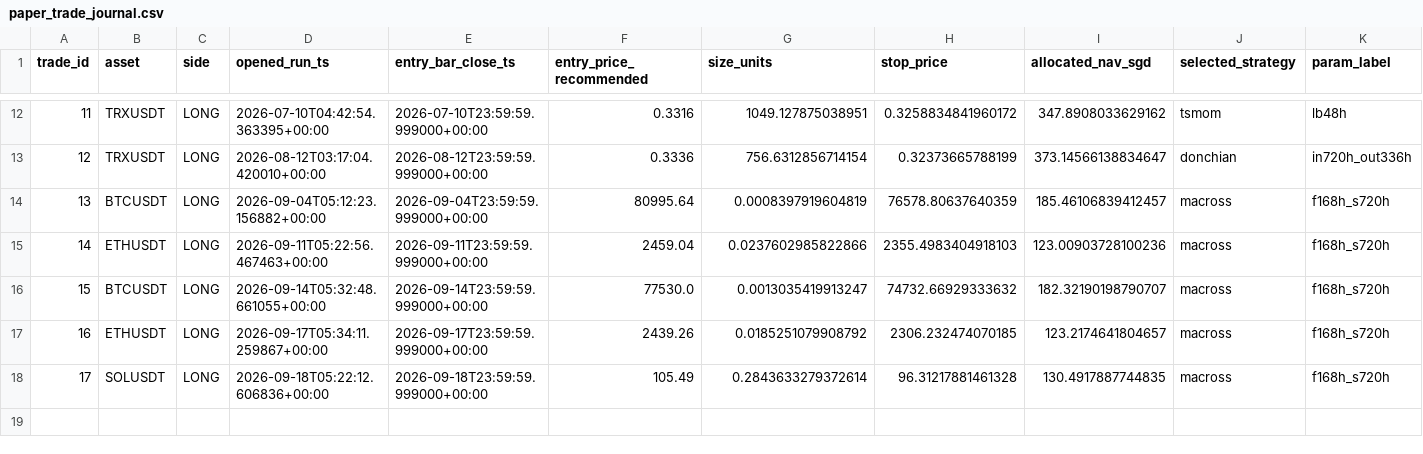
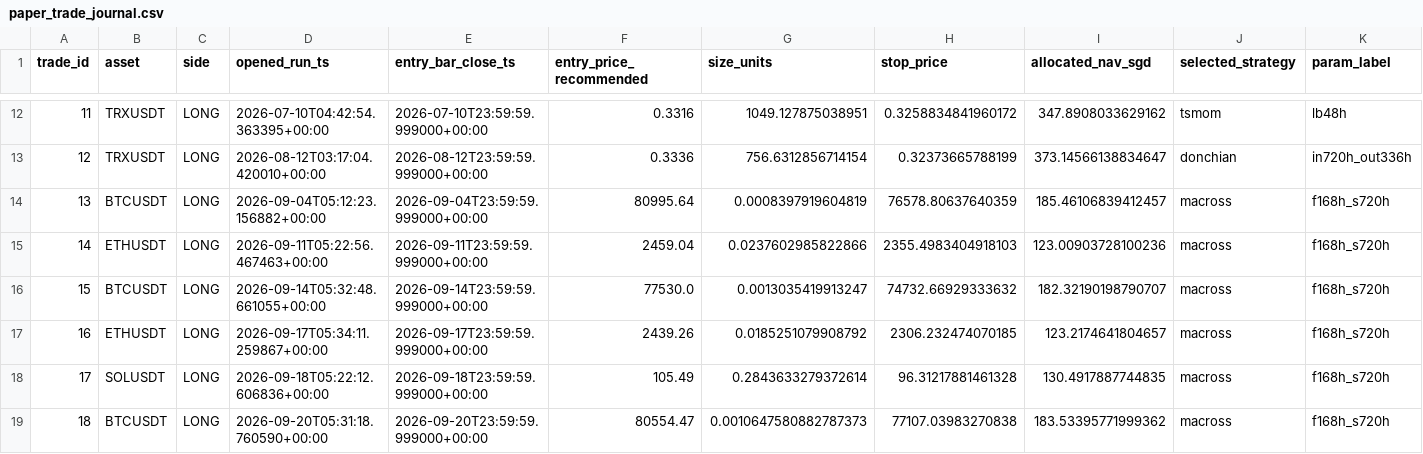
Before and after one commit to Matthew-Kurniawan/crypto-paper-trade, a CSV file: data/processed/live/paper_trade_journal.csv, drawn as a sheet; only a part is shown, gaps mark what is left out; rows hold the shown columns only; the diff names each change by its address in the sheet, - before the commit and + after, or states it on an @@ line.

```diff
--- a/data/processed/live/paper_trade_journal.csv
+++ b/data/processed/live/paper_trade_journal.csv
+row 19: 18 | BTCUSDT | LONG | 2026-09-20T05:31:18.760590+00:00 | 2026-09-20T23:59:59.999000+00:00 | 80554.47 | 0.0010647580882787373 | 77107.03983270838 | 183.53395771999362 | macross | f168h_s720h
```
Also changed, not shown: data/processed/live/decisions_log.csv, 5 other files.
